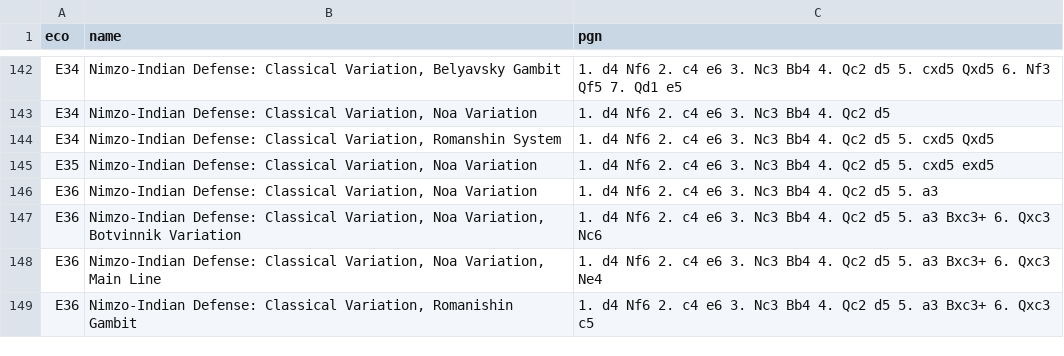
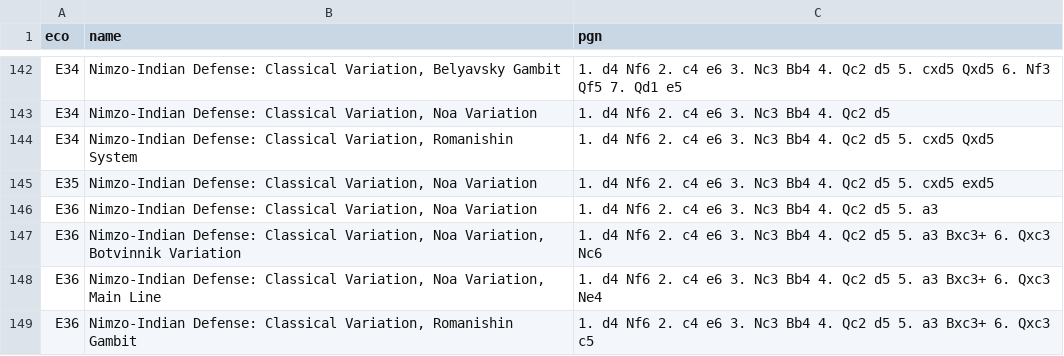
Before and after one commit to lichess-org/chess-openings, a TSV file: e.tsv, drawn as a sheet; only a part is shown, gaps mark what is left out.

Commit message:
typo Romanshin -> Romanishin

```diff
--- a/e.tsv
+++ b/e.tsv
@@ -143,3 +143,3 @@ E34	Nimzo-Indian Defense: Classical Variation, Belyavsky Gambit	1. d4 Nf6 2. c4
 E34	Nimzo-Indian Defense: Classical Variation, Noa Variation	1. d4 Nf6 2. c4 e6 3. Nc3 Bb4 4. Qc2 d5
-E34	Nimzo-Indian Defense: Classical Variation, Romanshin System	1. d4 Nf6 2. c4 e6 3. Nc3 Bb4 4. Qc2 d5 5. cxd5 Qxd5
+E34	Nimzo-Indian Defense: Classical Variation, Romanishin System	1. d4 Nf6 2. c4 e6 3. Nc3 Bb4 4. Qc2 d5 5. cxd5 Qxd5
 E35	Nimzo-Indian Defense: Classical Variation, Noa Variation	1. d4 Nf6 2. c4 e6 3. Nc3 Bb4 4. Qc2 d5 5. cxd5 exd5
```
